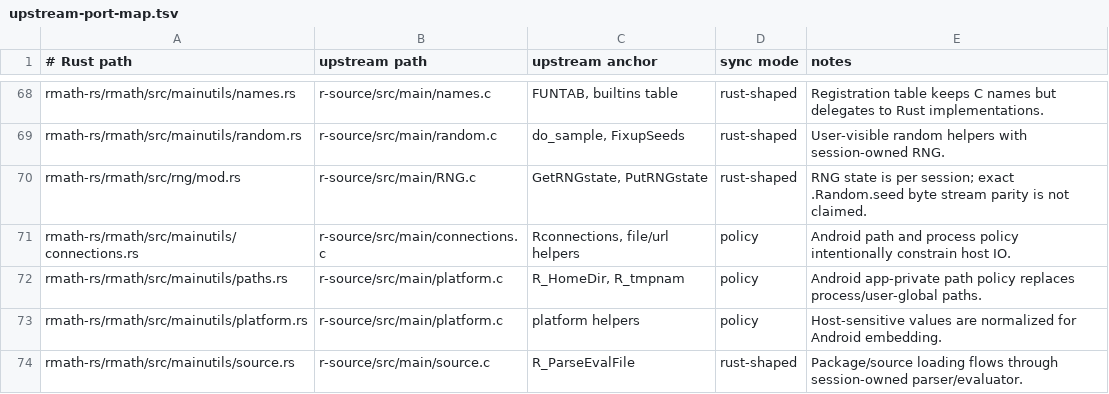
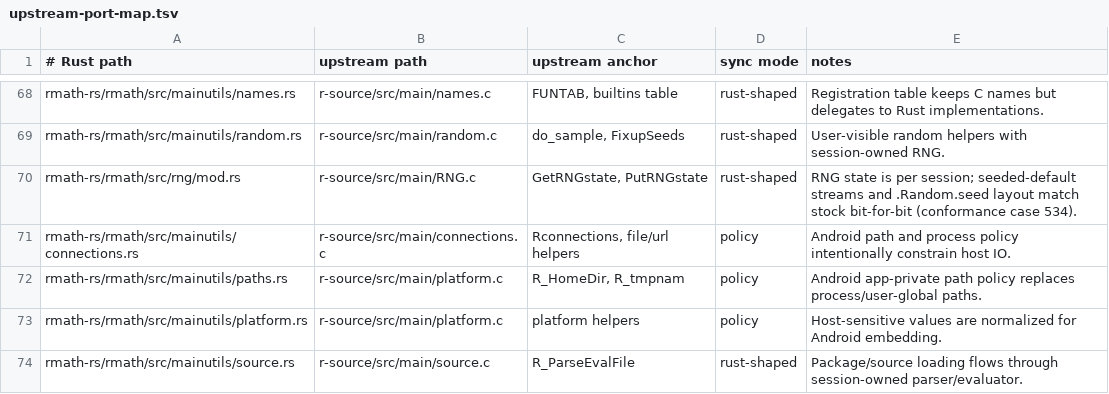
Before and after one commit to bernaferrari/R-rust, a TSV file: docs/upstream-port-map.tsv, drawn as a sheet; only a part is shown, gaps mark what is left out.

```diff
--- a/docs/upstream-port-map.tsv
+++ b/docs/upstream-port-map.tsv
@@ -69,3 +69,3 @@ rmath-rs/rmath/src/mainutils/names.rs	r-source/src/main/names.c	FUNTAB, builtins
 rmath-rs/rmath/src/mainutils/random.rs	r-source/src/main/random.c	do_sample, FixupSeeds	rust-shaped	User-visible random helpers with session-owned RNG.
-rmath-rs/rmath/src/rng/mod.rs	r-source/src/main/RNG.c	GetRNGstate, PutRNGstate	rust-shaped	RNG state is per session; exact .Random.seed byte stream parity is not claimed.
+rmath-rs/rmath/src/rng/mod.rs	r-source/src/main/RNG.c	GetRNGstate, PutRNGstate	rust-shaped	RNG state is per session; seeded-default streams and .Random.seed layout match stock bit-for-bit (conformance case 534).
 rmath-rs/rmath/src/mainutils/connections.rs	r-source/src/main/connections.c	Rconnections, file/url helpers	policy	Android path and process policy intentionally constrain host IO.
```
Also changed, not shown: 38 other files.
